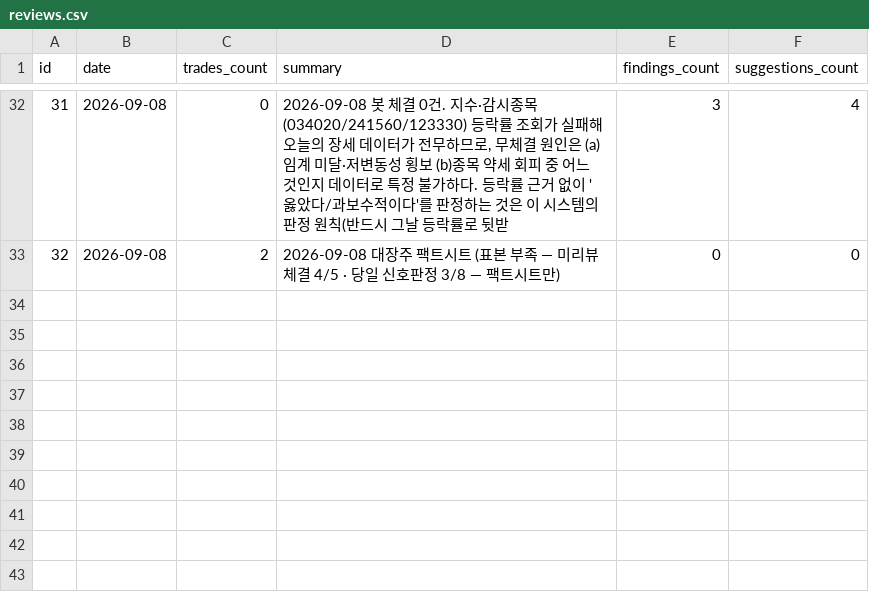
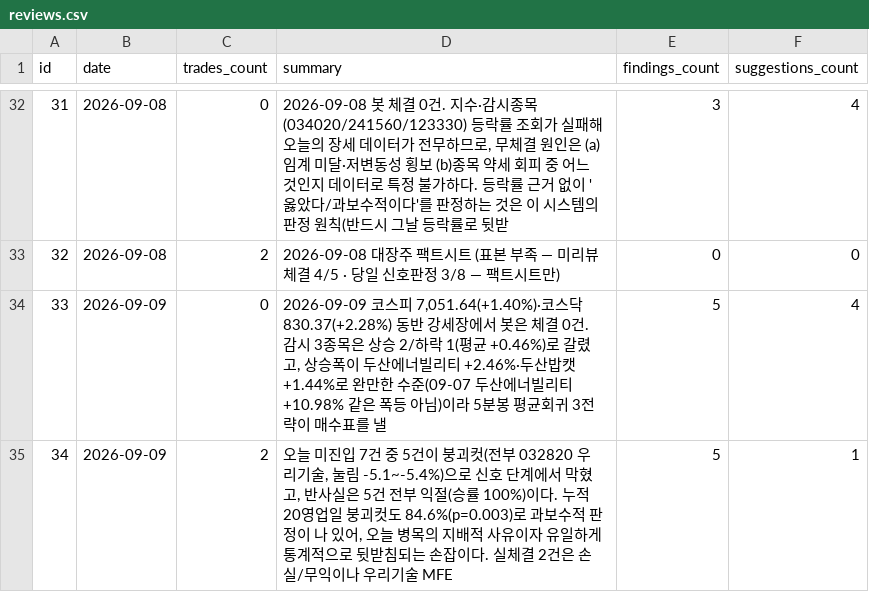
Before and after one commit to inwhan987/-, a CSV file: data/reviews.csv, drawn as a sheet; only a part is shown, gaps mark what is left out.

Commit message:
data: 일별 백업 2026-09-10 (체결 64건 / 리뷰 34건 / 뉴스 2건 / 로그 937KB)

```diff
--- a/data/reviews.csv
+++ b/data/reviews.csv
@@ -33 +33,3 @@ id,date,trades_count,summary,findings_count,suggestions_count
 32,2026-09-08,2,2026-09-08 대장주 팩트시트 (표본 부족 — 미리뷰 체결 4/5 · 당일 신호판정 3/8 — 팩트시트만),0,0
+33,2026-09-09,0,"2026-09-09 코스피 7,051.64(+1.40%)·코스닥 830.37(+2.28%) 동반 강세장에서 봇은 체결 0건. 감시 3종목은 상승 2/하락 1(평균 +0.46%)로 갈렸고, 상승폭이 두산에너빌리티 +2.46%·두산밥캣 +1.44%로 완만한 수준(09-07 두산에너빌리티 +10.98% 같은 폭등 아님)이라 5분봉 평균회귀 3전략이 매수표를 낼 ",5,4
+34,2026-09-09,2,"오늘 미진입 7건 중 5건이 붕괴컷(전부 032820 우리기술, 눌림 -5.1~-5.4%)으로 신호 단계에서 막혔고, 반사실은 5건 전부 익절(승률 100%)이다. 누적 20영업일 붕괴컷도 84.6%(p=0.003)로 과보수적 판정이 나 있어, 오늘 병목의 지배적 사유이자 유일하게 통계적으로 뒷받침되는 손잡이다. 실체결 2건은 손실/무익이나 우리기술 MFE",5,1
```
Also changed, not shown: data/trades.csv, 9 other files.
